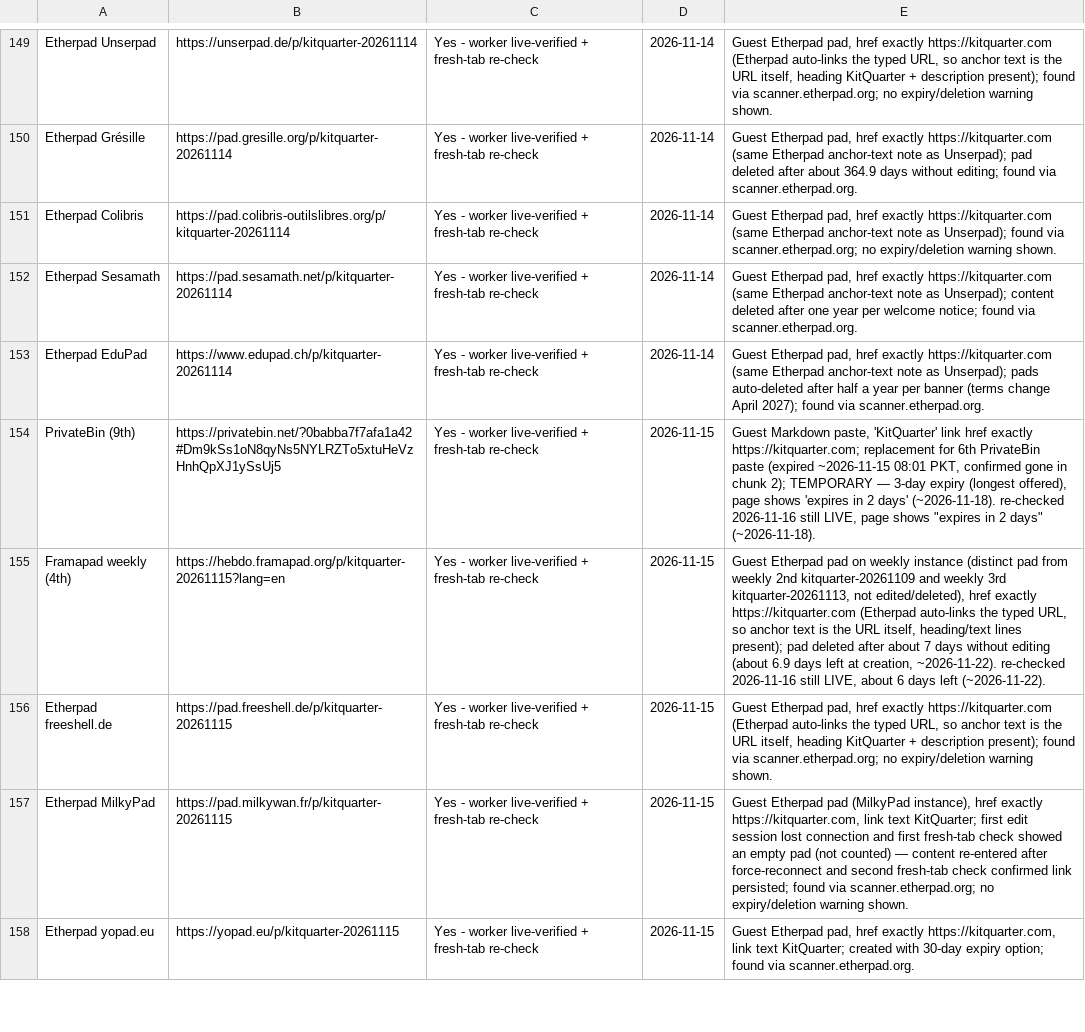
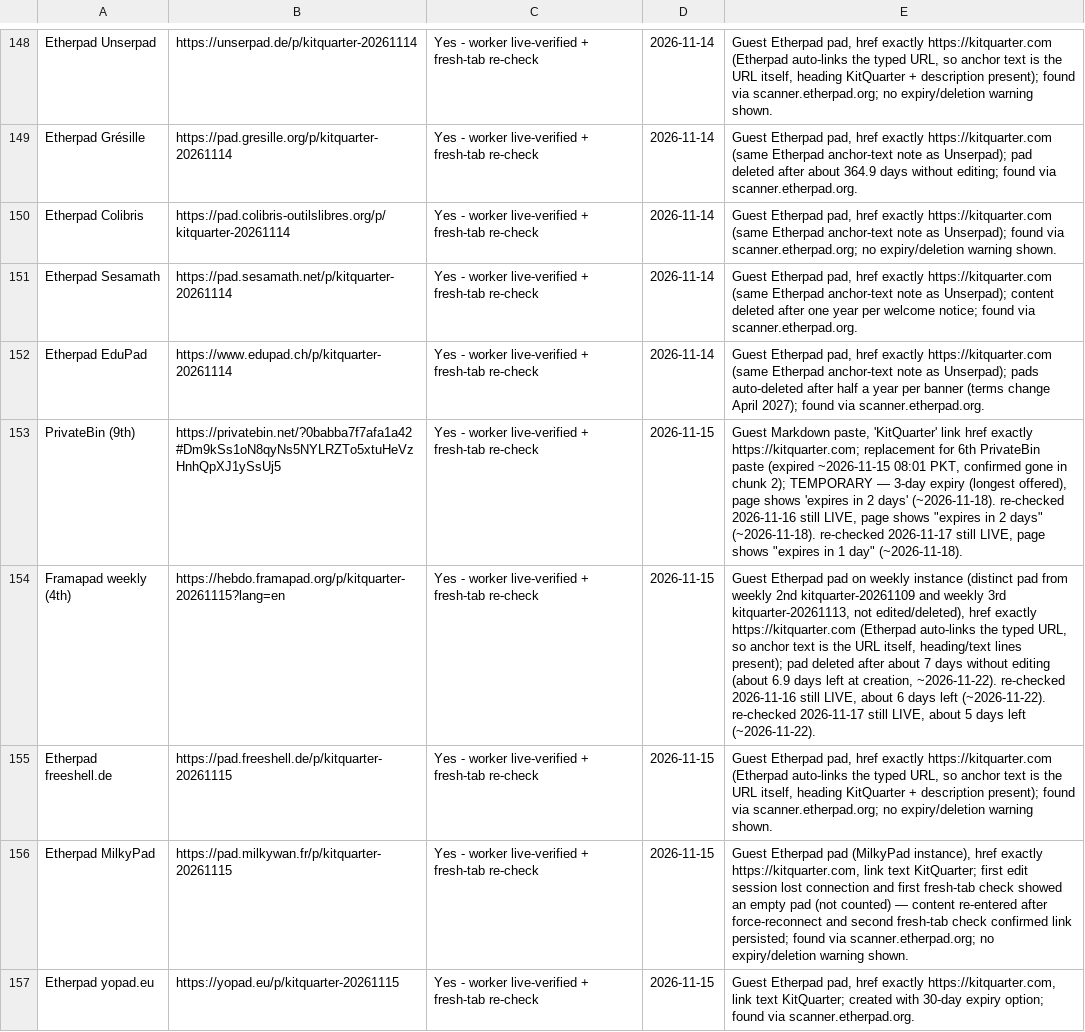
Before and after one commit to authorityspoke/authorityspoke.github.io, a CSV file: data/kitquarter-live-links.csv, drawn as a sheet; only a part is shown, gaps mark what is left out; addresses are those after the commit; the diff covers the shown part only; the diff names each change by its address in the sheet, - before the commit and + after, or states it on an @@ line.

Commit message:
Update directory: KitQuarter total 166 -> 168 (PrivateBin 11th replaces expired 8th; Etherpad SFC, xpub.nl; fragile re-checks 11/11 live; SideProjectors still pending)

```diff
--- a/data/kitquarter-live-links.csv
+++ b/data/kitquarter-live-links.csv
-E153: …days" (~2026-11-18).
+E153: …days" (~2026-11-18). re-checked 2026-11-17 still LIVE, page shows "expires in 1 day" (~2026-11-18).
-E154: …left (~2026-11-22).
+E154: …left (~2026-11-22). re-checked 2026-11-17 still LIVE, about 5 days left (~2026-11-22).
```
Also changed, not shown: 3 added rows, 1 removed row and 8 edited cells elsewhere in this file, 2 other files.
